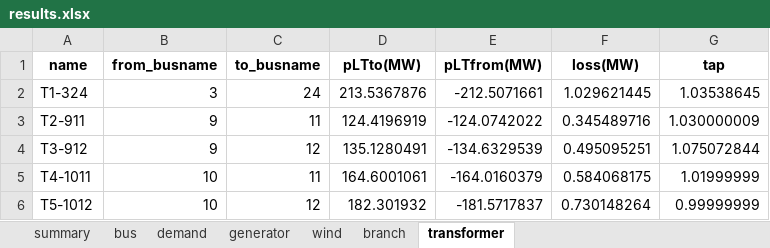
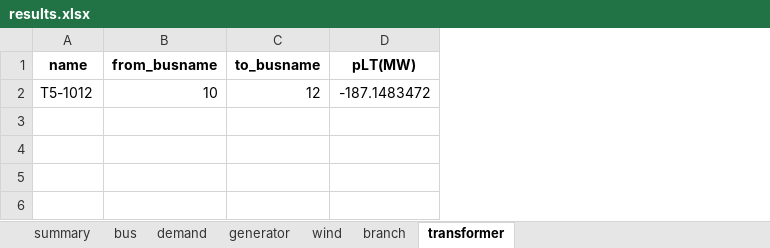
Before and after one commit to bukhsh/oats, an Excel workbook: results.xlsx, sheet transformer, drawn as a sheet; values as stored, in another font and other column widths than the file's, no borders; removed rows and columns are numbered as before the commit, all else as after; the diff names each change by its address in the sheet, - before the commit and + after, or states it on an @@ line.

```diff
--- a/results.xlsx (sheet transformer)
+++ b/results.xlsx (sheet transformer)
-column D (pLTto(MW)), row 6: 182.301932
-column E (pLTfrom(MW)), row 6: -181.5717837
-column F (loss(MW)), row 6: 0.730148264
-column G (tap), row 6: 0.99999999
+column D (pLT(MW)), row 2: -187.1483472
-row 2: T1-324 | 3 | 24 | 213.5367876 | -212.5071661 | 1.029621445 | 1.03538645
-row 3: T2-911 | 9 | 11 | 124.4196919 | -124.0742022 | 0.345489716 | 1.030000009
-row 4: T3-912 | 9 | 12 | 135.1280491 | -134.6329539 | 0.495095251 | 1.075072844
-row 5: T4-1011 | 10 | 11 | 164.6001061 | -164.0160379 | 0.584068175 | 1.01999999
```
Also changed, not shown: sheet bus, sheet branch, sheet generator, sheet demand, sheet summary, sheet wind, 11 other files.
